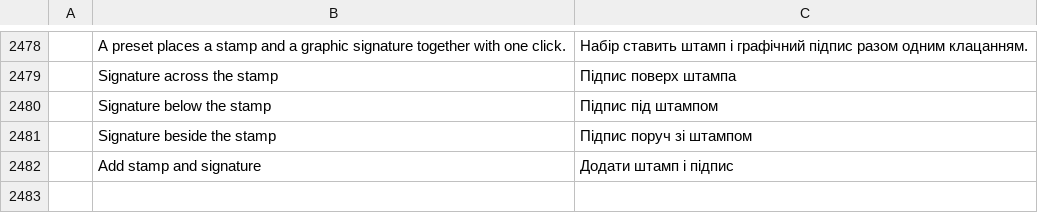
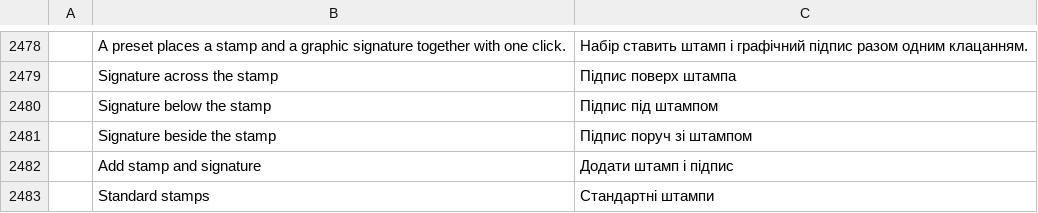
Before and after one commit to bottelliemanuele-maker/pdfcraft, a TSV file: crates/ui-egui/src/i18n/uk.tsv, drawn as a sheet; only a part is shown, gaps mark what is left out; the diff names each change by its address in the sheet, - before the commit and + after, or states it on an @@ line.

```diff
--- a/crates/ui-egui/src/i18n/uk.tsv
+++ b/crates/ui-egui/src/i18n/uk.tsv
+row 2483:  | Standard stamps | Стандартні штампи
```
Also changed, not shown: crates/ui-egui/src/i18n/bg.tsv, crates/ui-egui/src/i18n/el.tsv, 24 other files.
